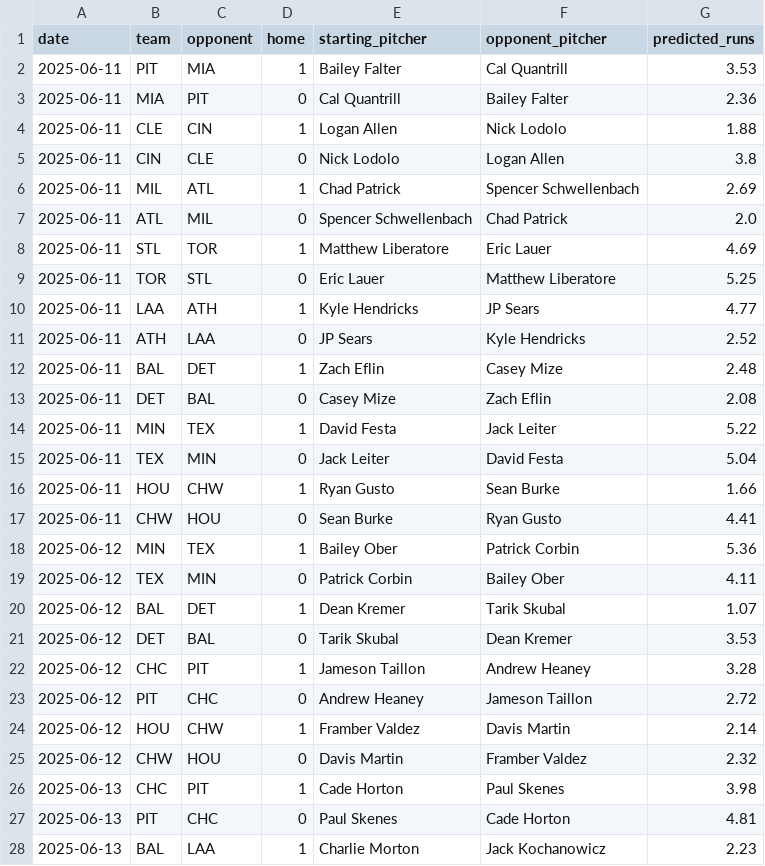
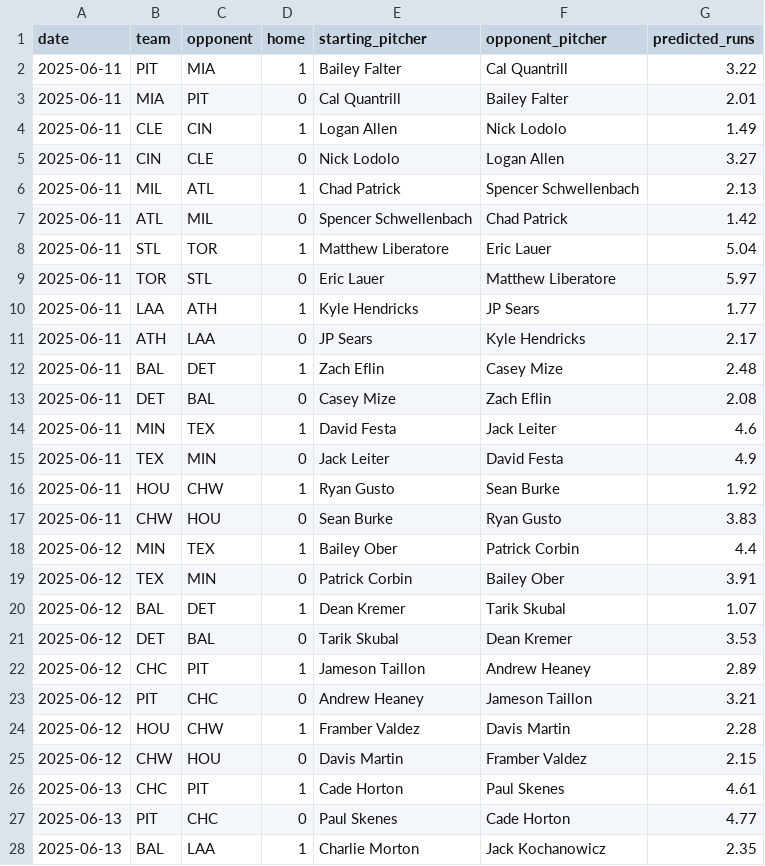
Before and after one commit to radgator13/pitcher-k-model, a CSV file: data/predicted_runs.csv, drawn as a sheet; only a part is shown; the diff covers the shown part only.

```diff
--- a/data/predicted_runs.csv
+++ b/data/predicted_runs.csv
@@ -1,28 +1,28 @@
 date,team,opponent,home,starting_pitcher,opponent_pitcher,predicted_runs
-2025-06-11,PIT,MIA,1,Bailey Falter,Cal Quantrill,3.53
-2025-06-11,MIA,PIT,0,Cal Quantrill,Bailey Falter,2.36
-2025-06-11,CLE,CIN,1,Logan Allen,Nick Lodolo,1.88
-2025-06-11,CIN,CLE,0,Nick Lodolo,Logan Allen,3.8
-2025-06-11,MIL,ATL,1,Chad Patrick,Spencer Schwellenbach,2.69
-2025-06-11,ATL,MIL,0,Spencer Schwellenbach,Chad Patrick,2.0
-2025-06-11,STL,TOR,1,Matthew Liberatore,Eric Lauer,4.69
-2025-06-11,TOR,STL,0,Eric Lauer,Matthew Liberatore,5.25
-2025-06-11,LAA,ATH,1,Kyle Hendricks,JP Sears,4.77
-2025-06-11,ATH,LAA,0,JP Sears,Kyle Hendricks,2.52
+2025-06-11,PIT,MIA,1,Bailey Falter,Cal Quantrill,3.22
+2025-06-11,MIA,PIT,0,Cal Quantrill,Bailey Falter,2.01
+2025-06-11,CLE,CIN,1,Logan Allen,Nick Lodolo,1.49
+2025-06-11,CIN,CLE,0,Nick Lodolo,Logan Allen,3.27
+2025-06-11,MIL,ATL,1,Chad Patrick,Spencer Schwellenbach,2.13
+2025-06-11,ATL,MIL,0,Spencer Schwellenbach,Chad Patrick,1.42
+2025-06-11,STL,TOR,1,Matthew Liberatore,Eric Lauer,5.04
+2025-06-11,TOR,STL,0,Eric Lauer,Matthew Liberatore,5.97
+2025-06-11,LAA,ATH,1,Kyle Hendricks,JP Sears,1.77
+2025-06-11,ATH,LAA,0,JP Sears,Kyle Hendricks,2.17
 2025-06-11,BAL,DET,1,Zach Eflin,Casey Mize,2.48
 2025-06-11,DET,BAL,0,Casey Mize,Zach Eflin,2.08
-2025-06-11,MIN,TEX,1,David Festa,Jack Leiter,5.22
-2025-06-11,TEX,MIN,0,Jack Leiter,David Festa,5.04
-2025-06-11,HOU,CHW,1,Ryan Gusto,Sean Burke,1.66
-2025-06-11,CHW,HOU,0,Sean Burke,Ryan Gusto,4.41
-2025-06-12,MIN,TEX,1,Bailey Ober,Patrick Corbin,5.36
-2025-06-12,TEX,MIN,0,Patrick Corbin,Bailey Ober,4.11
+2025-06-11,MIN,TEX,1,David Festa,Jack Leiter,4.6
+2025-06-11,TEX,MIN,0,Jack Leiter,David Festa,4.9
+2025-06-11,HOU,CHW,1,Ryan Gusto,Sean Burke,1.92
+2025-06-11,CHW,HOU,0,Sean Burke,Ryan Gusto,3.83
+2025-06-12,MIN,TEX,1,Bailey Ober,Patrick Corbin,4.4
+2025-06-12,TEX,MIN,0,Patrick Corbin,Bailey Ober,3.91
 2025-06-12,BAL,DET,1,Dean Kremer,Tarik Skubal,1.07
 2025-06-12,DET,BAL,0,Tarik Skubal,Dean Kremer,3.53
-2025-06-12,CHC,PIT,1,Jameson Taillon,Andrew Heaney,3.28
-2025-06-12,PIT,CHC,0,Andrew Heaney,Jameson Taillon,2.72
-2025-06-12,HOU,CHW,1,Framber Valdez,Davis Martin,2.14
-2025-06-12,CHW,HOU,0,Davis Martin,Framber Valdez,2.32
-2025-06-13,CHC,PIT,1,Cade Horton,Paul Skenes,3.98
-2025-06-13,PIT,CHC,0,Paul Skenes,Cade Horton,4.81
-2025-06-13,BAL,LAA,1,Charlie Morton,Jack Kochanowicz,2.23
+2025-06-12,CHC,PIT,1,Jameson Taillon,Andrew Heaney,2.89
+2025-06-12,PIT,CHC,0,Andrew Heaney,Jameson Taillon,3.21
+2025-06-12,HOU,CHW,1,Framber Valdez,Davis Martin,2.28
+2025-06-12,CHW,HOU,0,Davis Martin,Framber Valdez,2.15
+2025-06-13,CHC,PIT,1,Cade Horton,Paul Skenes,4.61
+2025-06-13,PIT,CHC,0,Paul Skenes,Cade Horton,4.77
+2025-06-13,BAL,LAA,1,Charlie Morton,Jack Kochanowicz,2.35
```
Also changed, not shown: 13 edited cells elsewhere in this file, data/Stathead_2025_TeamBatting_Master.csv, data/Stathead_2025_TeamPitching_Master.csv, 16 other files.
